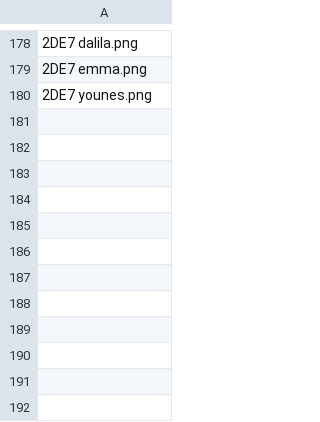
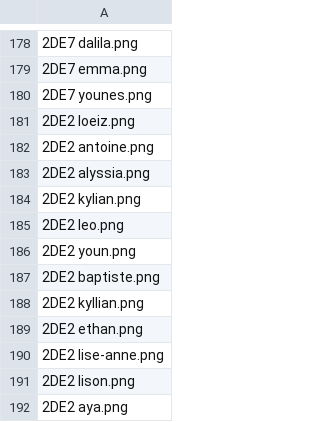
Before and after one commit to ClementBraunNSI/nsi-courses, a CSV file: docs/seconde/II - Web/indexation_redimensionnee.csv, drawn as a sheet; only a part is shown, gaps mark what is left out; the diff names each change by its address in the sheet, - before the commit and + after, or states it on an @@ line.

```diff
--- a/docs/seconde/II - Web/indexation_redimensionnee.csv
+++ b/docs/seconde/II - Web/indexation_redimensionnee.csv
+row 181: 2DE2 loeiz.png
+row 182: 2DE2 antoine.png
+row 183: 2DE2 alyssia.png
+row 184: 2DE2 kylian.png
+row 185: 2DE2 leo.png
+row 186: 2DE2 youn.png
+row 187: 2DE2 baptiste.png
+row 188: 2DE2 kyllian.png
+row 189: 2DE2 ethan.png
+row 190: 2DE2 lise-anne.png
+row 191: 2DE2 lison.png
+row 192: 2DE2 aya.png
```
Also changed, not shown: 13 other files.
